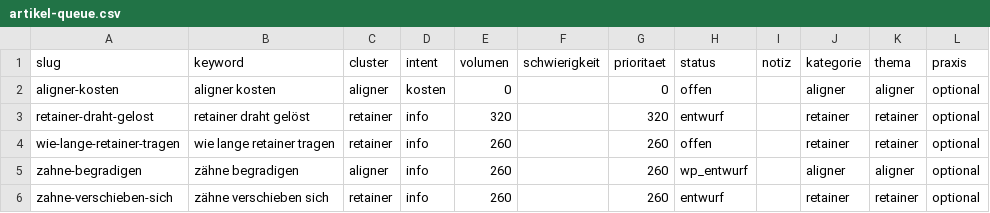
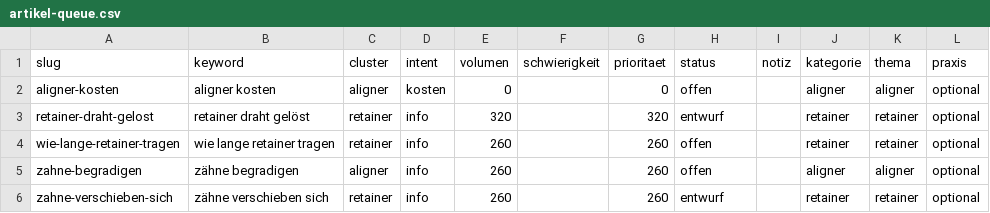
Before and after one commit to nerudasson/kieferblickmarketing, a CSV file: daten/artikel-queue.csv, drawn as a sheet.

```diff
--- a/daten/artikel-queue.csv
+++ b/daten/artikel-queue.csv
@@ -4,3 +4,3 @@ retainer-draht-gelost,retainer draht gelöst,retainer,info,320,,320,entwurf,,ret
 wie-lange-retainer-tragen,wie lange retainer tragen,retainer,info,260,,260,offen,,retainer,retainer,optional
-zahne-begradigen,zähne begradigen,aligner,info,260,,260,wp_entwurf,,aligner,aligner,optional
+zahne-begradigen,zähne begradigen,aligner,info,260,,260,offen,,aligner,aligner,optional
 zahne-verschieben-sich,zähne verschieben sich,retainer,info,260,,260,entwurf,,retainer,retainer,optional
```
Also changed, not shown: 2 other files.
